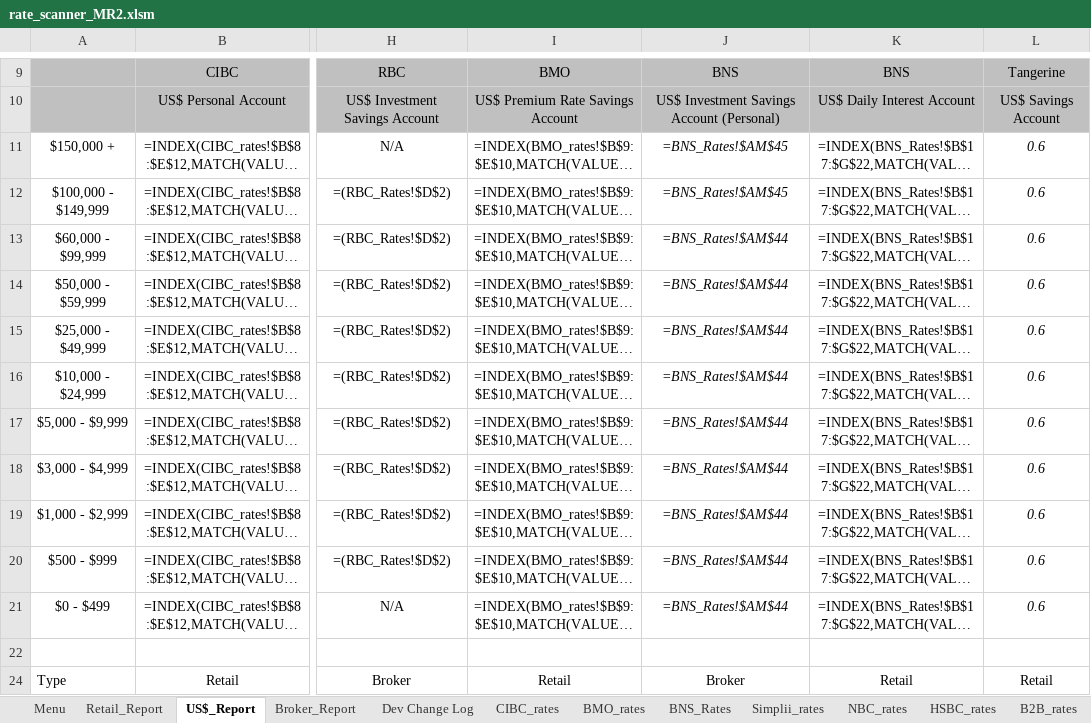
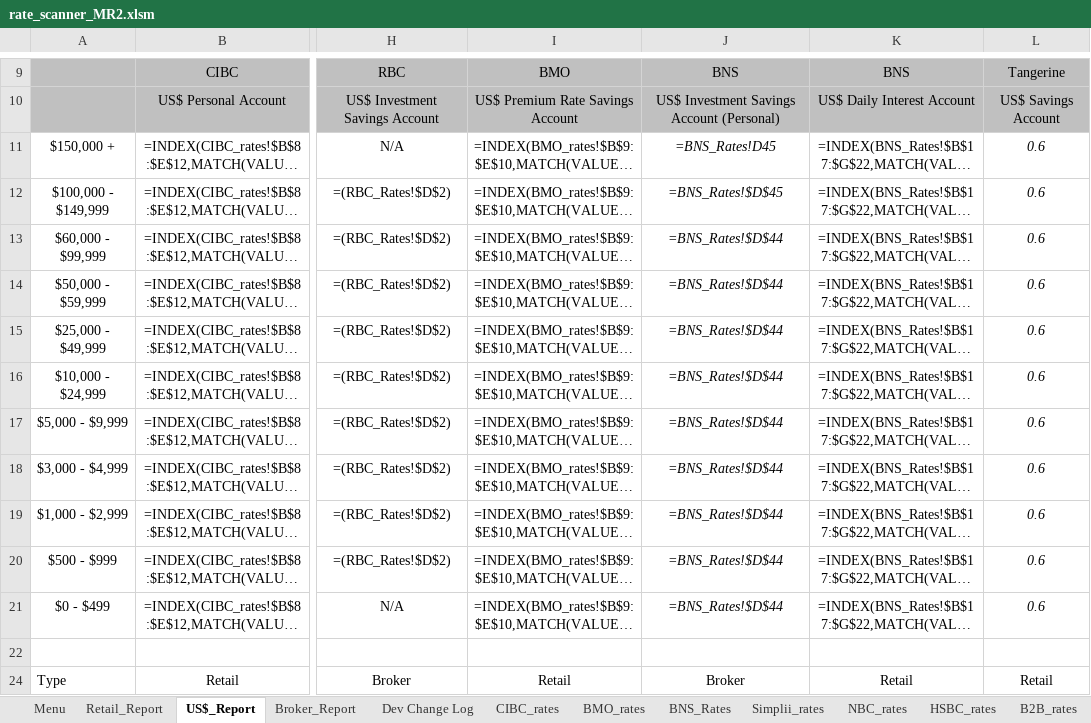
Before and after one commit to Strathhardie/Competitive-Tracker-Public, an Excel workbook: Rate Scanner/rate_scanner_MR2.xlsm, sheet US$_Report, drawn as a sheet; only a part is shown, gaps mark what is left out; long unchanged cells end in …; values as stored, in another font and other column widths than the file's, no borders; formulas are shown in place of their values; charts and pictures not drawn; the diff names each change by its address in the sheet, - before the commit and + after, or states it on an @@ line.

Commit message:
CT-84 fixed reference issue

```diff
--- a/Rate Scanner/rate_scanner_MR2.xlsm (sheet US$_Report)
+++ b/Rate Scanner/rate_scanner_MR2.xlsm (sheet US$_Report)
-J11: =BNS_Rates!$AM$45
+J11: =BNS_Rates!D45
-J12: =BNS_Rates!$AM$45
+J12: =BNS_Rates!$D$45
-J13:J21: =BNS_Rates!$AM$44
+J13:J21: =BNS_Rates!$D$44
```
